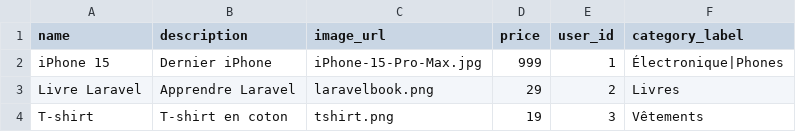
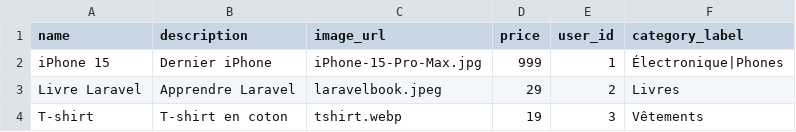
Before and after one commit to BenTaleb-Mehdi/Projet-technique-, a CSV file: mini-ecommerce/database/seeders/data/products_test.csv, drawn as a sheet.

Commit message:
Test Services done

```diff
--- a/mini-ecommerce/database/seeders/data/products_test.csv
+++ b/mini-ecommerce/database/seeders/data/products_test.csv
@@ -2,3 +2,3 @@ name,description,image_url,price,user_id,category_label
 iPhone 15,Dernier iPhone,iPhone-15-Pro-Max.jpg,999,1,Électronique|Phones
-Livre Laravel,Apprendre Laravel,laravelbook.png,29,2,Livres
-T-shirt,T-shirt en coton,tshirt.png,19,3,Vêtements
+Livre Laravel,Apprendre Laravel,laravelbook.jpeg,29,2,Livres
+T-shirt,T-shirt en coton,tshirt.webp,19,3,Vêtements
```
Also changed, not shown: 11 other files.
